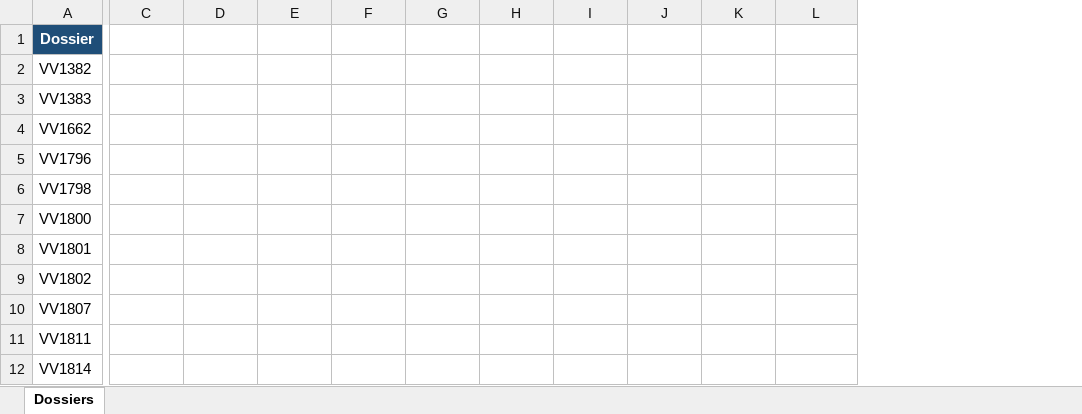
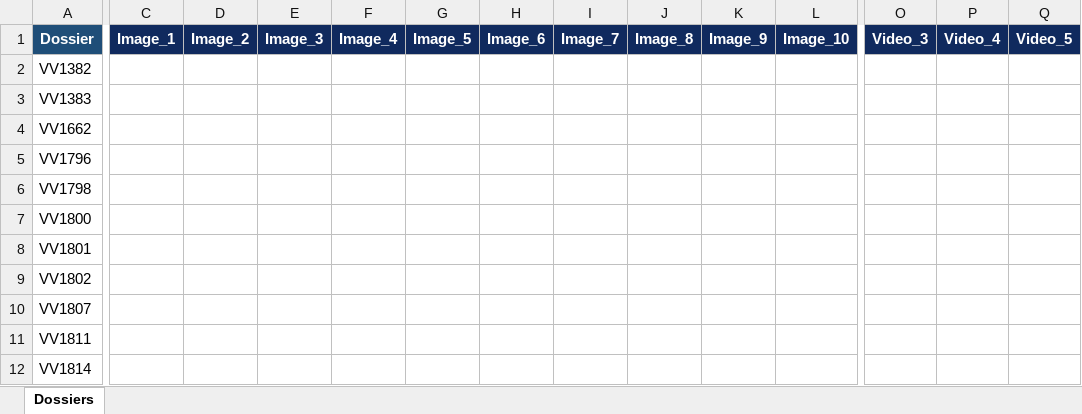
Before and after one commit to paul1718/sauvegarde-backblaze-b2-cm, an Excel workbook: dossiers.xlsx, sheet Dossiers, drawn as a sheet; only a part is shown, gaps mark what is left out; values as stored, in another font and other column widths than the file's, no borders; the diff covers the shown part only; the diff names each change by its address in the sheet, - before the commit and + after, or states it on an @@ line.

Commit message:
Fichier Excel unique avec liens Images/Vidéos dans les colonnes suivantes, préservation des données et 'Dossier vide' en rouge (v1.5.0)

```diff
--- a/dossiers.xlsx (sheet Dossiers)
+++ b/dossiers.xlsx (sheet Dossiers)
+column O (Video_3), empty
+column P (Video_4), empty
+column Q (Video_5), empty
-C1: (empty)
+C1: Image_1
-C1:L1 fill: none
+C1:L1 fill: #102A5E
-D1: (empty)
+D1: Image_2
-E1: (empty)
+E1: Image_3
-F1: (empty)
+F1: Image_4
-G1: (empty)
+G1: Image_5
-H1: (empty)
+H1: Image_6
-I1: (empty)
+I1: Image_7
-J1: (empty)
+J1: Image_8
-K1: (empty)
+K1: Image_9
-L1: (empty)
+L1: Image_10
```
Also changed, not shown: 1 removed column, 2 edited cells and cell formats elsewhere in this sheet, 5 other files.
